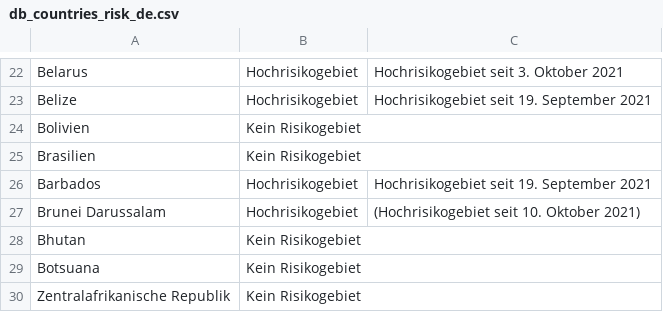
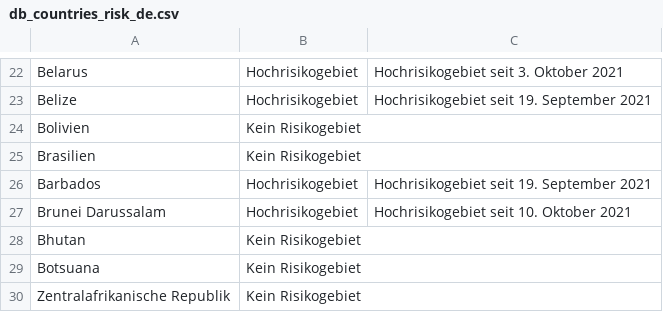
Before and after one commit to dieghernan/RKI-Corona-Atlas, a CSV file: assets/dist/db_countries_risk_de.csv, drawn as a sheet; only a part is shown, gaps mark what is left out.

```diff
--- a/assets/dist/db_countries_risk_de.csv
+++ b/assets/dist/db_countries_risk_de.csv
@@ -26,3 +26,3 @@ Brasilien,Kein Risikogebiet,
 Barbados,Hochrisikogebiet,Hochrisikogebiet seit 19. September 2021
-Brunei Darussalam,Hochrisikogebiet,(Hochrisikogebiet seit 10. Oktober 2021)
+Brunei Darussalam,Hochrisikogebiet,Hochrisikogebiet seit 10. Oktober 2021
 Bhutan,Kein Risikogebiet,
```
Also changed, not shown: 2 other files.
